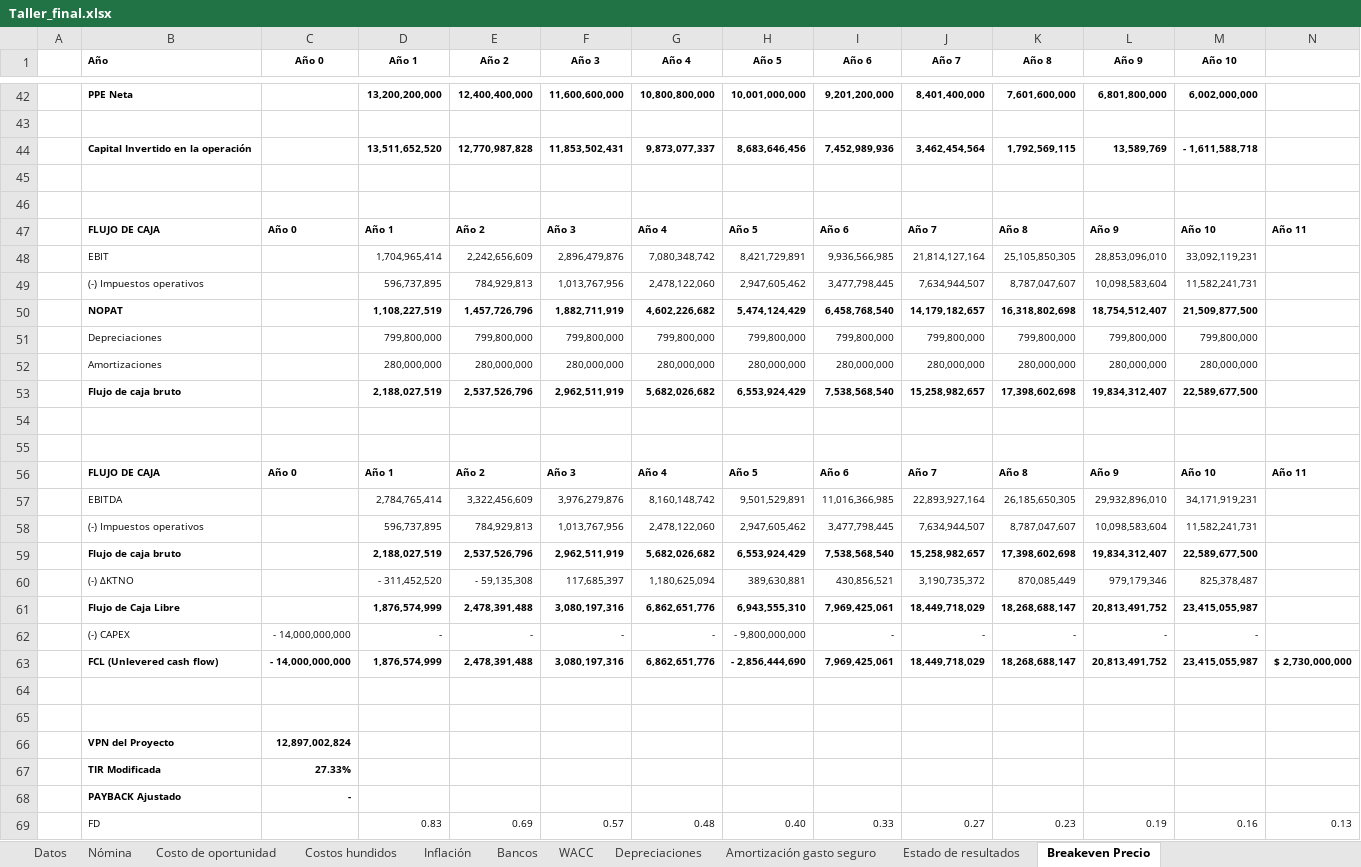
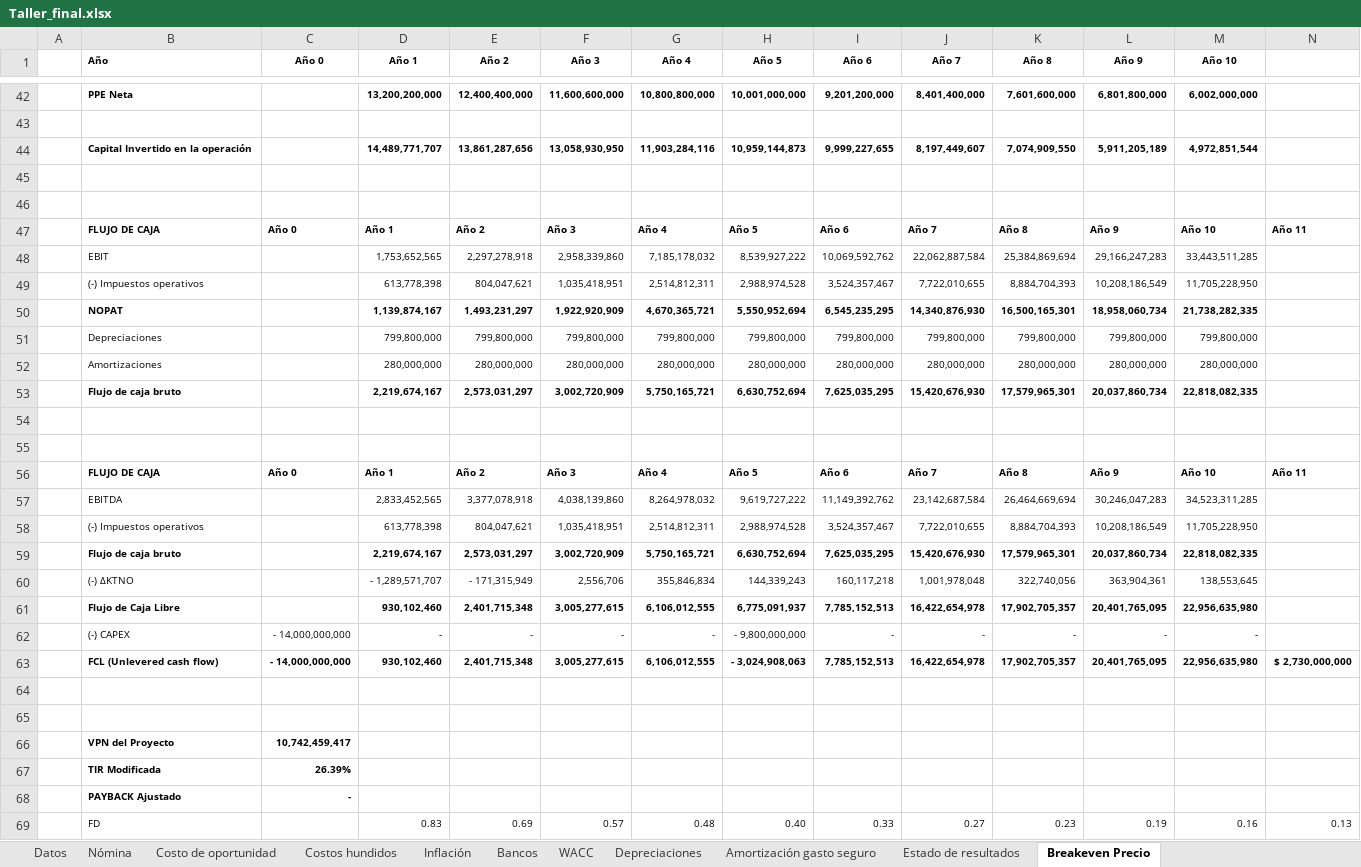
Before and after one commit to DavidArmendariz/corporate-finance-project, an Excel workbook: Taller_final.xlsx, sheet Breakeven Precio, drawn as a sheet; only a part is shown, gaps mark what is left out; values as stored, in another font and other column widths than the file's, no borders; removed rows and columns are numbered as before the commit, all else as after; rows hold the shown columns only; the diff covers the shown part only; the diff names each change by its address in the sheet, - before the commit and + after, or states it on an @@ line.

```diff
--- a/Taller_final.xlsx (sheet Breakeven Precio)
+++ b/Taller_final.xlsx (sheet Breakeven Precio)
-row 44:  | Capital Invertido en la operación |  | 13,511,652,520 | 12,770,987,828 | 11,853,502,431 | 9,873,077,337 | 8,683,646,456 | 7,452,989,936 | 3,462,454,564 | 1,792,569,115 | 13,589,769 | - 1,611,588,718
+row 44:  | Capital Invertido en la operación |  | 14,489,771,707 | 13,861,287,656 | 13,058,930,950 | 11,903,284,116 | 10,959,144,873 | 9,999,227,655 | 8,197,449,607 | 7,074,909,550 | 5,911,205,189 | 4,972,851,544
-row 48:  | EBIT |  | 1,704,965,414 | 2,242,656,609 | 2,896,479,876 | 7,080,348,742 | 8,421,729,891 | 9,936,566,985 | 21,814,127,164 | 25,105,850,305 | 28,853,096,010 | 33,092,119,231
-row 49:  | (-) Impuestos operativos |  | 596,737,895 | 784,929,813 | 1,013,767,956 | 2,478,122,060 | 2,947,605,462 | 3,477,798,445 | 7,634,944,507 | 8,787,047,607 | 10,098,583,604 | 11,582,241,731
-row 50:  | NOPAT |  | 1,108,227,519 | 1,457,726,796 | 1,882,711,919 | 4,602,226,682 | 5,474,124,429 | 6,458,768,540 | 14,179,182,657 | 16,318,802,698 | 18,754,512,407 | 21,509,877,500
+row 48:  | EBIT |  | 1,753,652,565 | 2,297,278,918 | 2,958,339,860 | 7,185,178,032 | 8,539,927,222 | 10,069,592,762 | 22,062,887,584 | 25,384,869,694 | 29,166,247,283 | 33,443,511,285
+row 49:  | (-) Impuestos operativos |  | 613,778,398 | 804,047,621 | 1,035,418,951 | 2,514,812,311 | 2,988,974,528 | 3,524,357,467 | 7,722,010,655 | 8,884,704,393 | 10,208,186,549 | 11,705,228,950
+row 50:  | NOPAT |  | 1,139,874,167 | 1,493,231,297 | 1,922,920,909 | 4,670,365,721 | 5,550,952,694 | 6,545,235,295 | 14,340,876,930 | 16,500,165,301 | 18,958,060,734 | 21,738,282,335
-row 53:  | Flujo de caja bruto |  | 2,188,027,519 | 2,537,526,796 | 2,962,511,919 | 5,682,026,682 | 6,553,924,429 | 7,538,568,540 | 15,258,982,657 | 17,398,602,698 | 19,834,312,407 | 22,589,677,500
+row 53:  | Flujo de caja bruto |  | 2,219,674,167 | 2,573,031,297 | 3,002,720,909 | 5,750,165,721 | 6,630,752,694 | 7,625,035,295 | 15,420,676,930 | 17,579,965,301 | 20,037,860,734 | 22,818,082,335
-row 57:  | EBITDA |  | 2,784,765,414 | 3,322,456,609 | 3,976,279,876 | 8,160,148,742 | 9,501,529,891 | 11,016,366,985 | 22,893,927,164 | 26,185,650,305 | 29,932,896,010 | 34,171,919,231
-row 58:  | (-) Impuestos operativos |  | 596,737,895 | 784,929,813 | 1,013,767,956 | 2,478,122,060 | 2,947,605,462 | 3,477,798,445 | 7,634,944,507 | 8,787,047,607 | 10,098,583,604 | 11,582,241,731
-row 59:  | Flujo de caja bruto |  | 2,188,027,519 | 2,537,526,796 | 2,962,511,919 | 5,682,026,682 | 6,553,924,429 | 7,538,568,540 | 15,258,982,657 | 17,398,602,698 | 19,834,312,407 | 22,589,677,500
-row 60:  | (-) ΔKTNO |  | - 311,452,520 | - 59,135,308 | 117,685,397 | 1,180,625,094 | 389,630,881 | 430,856,521 | 3,190,735,372 | 870,085,449 | 979,179,346 | 825,378,487
-row 61:  | Flujo de Caja Libre |  | 1,876,574,999 | 2,478,391,488 | 3,080,197,316 | 6,862,651,776 | 6,943,555,310 | 7,969,425,061 | 18,449,718,029 | 18,268,688,147 | 20,813,491,752 | 23,415,055,987
+row 57:  | EBITDA |  | 2,833,452,565 | 3,377,078,918 | 4,038,139,860 | 8,264,978,032 | 9,619,727,222 | 11,149,392,762 | 23,142,687,584 | 26,464,669,694 | 30,246,047,283 | 34,523,311,285
+row 58:  | (-) Impuestos operativos |  | 613,778,398 | 804,047,621 | 1,035,418,951 | 2,514,812,311 | 2,988,974,528 | 3,524,357,467 | 7,722,010,655 | 8,884,704,393 | 10,208,186,549 | 11,705,228,950
+row 59:  | Flujo de caja bruto |  | 2,219,674,167 | 2,573,031,297 | 3,002,720,909 | 5,750,165,721 | 6,630,752,694 | 7,625,035,295 | 15,420,676,930 | 17,579,965,301 | 20,037,860,734 | 22,818,082,335
+row 60:  | (-) ΔKTNO |  | - 1,289,571,707 | - 171,315,949 | 2,556,706 | 355,846,834 | 144,339,243 | 160,117,218 | 1,001,978,048 | 322,740,056 | 363,904,361 | 138,553,645
+row 61:  | Flujo de Caja Libre |  | 930,102,460 | 2,401,715,348 | 3,005,277,615 | 6,106,012,555 | 6,775,091,937 | 7,785,152,513 | 16,422,654,978 | 17,902,705,357 | 20,401,765,095 | 22,956,635,980
-row 63:  | FCL (Unlevered cash flow) | - 14,000,000,000 | 1,876,574,999 | 2,478,391,488 | 3,080,197,316 | 6,862,651,776 | - 2,856,444,690 | 7,969,425,061 | 18,449,718,029 | 18,268,688,147 | 20,813,491,752 | 23,415,055,987 | $ 2,730,000,000
+row 63:  | FCL (Unlevered cash flow) | - 14,000,000,000 | 930,102,460 | 2,401,715,348 | 3,005,277,615 | 6,106,012,555 | - 3,024,908,063 | 7,785,152,513 | 16,422,654,978 | 17,902,705,357 | 20,401,765,095 | 22,956,635,980 | $ 2,730,000,000
-C66 (Año 0): 12,897,002,824
+C66 (Año 0): 10,742,459,417
-C67 (Año 0): 27.33%
+C67 (Año 0): 26.39%
```
Also changed, not shown: 18 added rows, 18 removed rows and 16 edited cells elsewhere in this sheet, sheet Estado de resultados, sheet Datos, sheet Costo de oportunidad, formulas that keep their value, charts or pictures, 2 other files.
